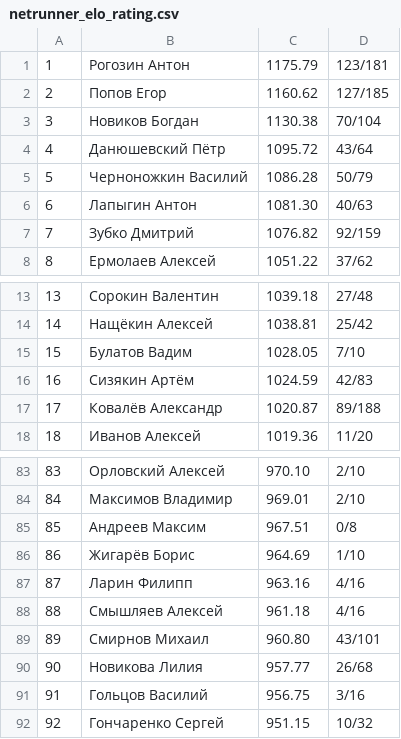
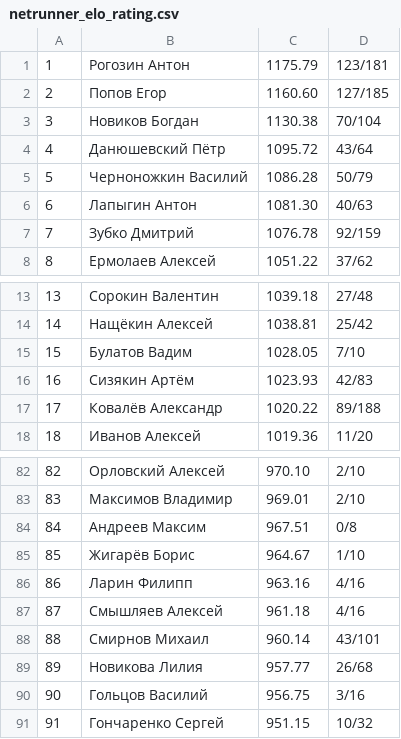
Before and after one commit to alexmonk/anrrating, a CSV file: netrunner_elo_rating.csv, drawn as a sheet; only a part is shown, gaps mark what is left out; addresses are those after the commit; the diff covers the shown part only; the diff names each change by its address in the sheet, - before the commit and + after, or states it on an @@ line.

```diff
--- a/netrunner_elo_rating.csv
+++ b/netrunner_elo_rating.csv
-C2: 1160.62
+C2: 1160.60
-C7: 1076.82
+C7: 1076.78
-C16: 1024.59
+C16: 1023.93
-C17: 1020.87
+C17: 1020.22
@@ column A renumbered from row 30 down @@
-C85: 964.69
+C85: 964.67
-C88: 960.80
+C88: 960.14
```
Also changed, not shown: 3 added rows, 4 removed rows and 2 edited cells elsewhere in this file, 15 other files.
